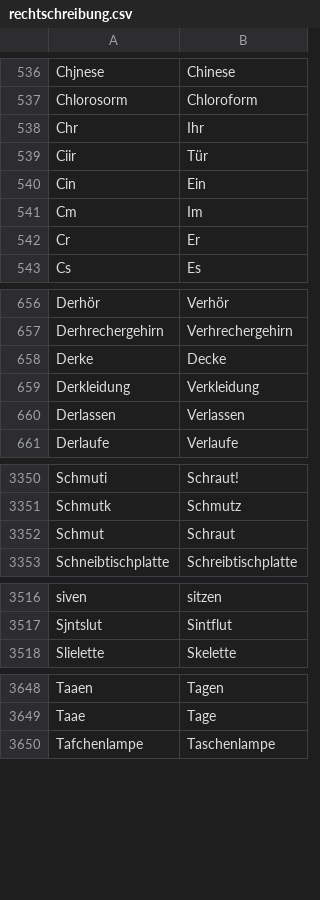
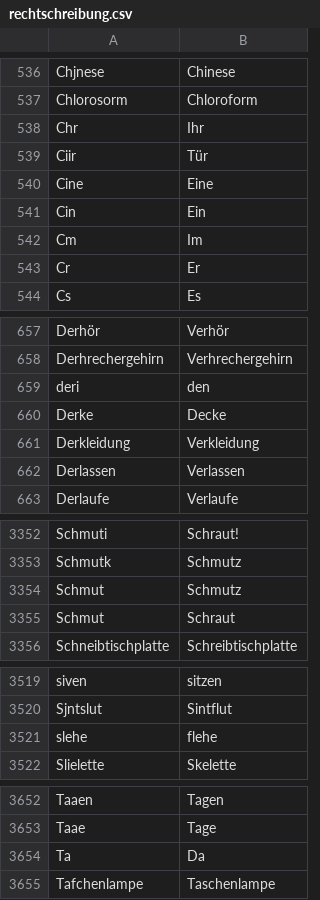
Before and after one commit to cradloff/ebooks, a CSV file: Harald Harst/rechtschreibung.csv, drawn as a sheet; only a part is shown, gaps mark what is left out; the diff covers the shown part only; the diff names each change by its address in the sheet, - before the commit and + after, or states it on an @@ line.

```diff
--- a/Harald Harst/rechtschreibung.csv
+++ b/Harald Harst/rechtschreibung.csv
+row 540: Cine | Eine
+row 659: deri | den
+row 3354: Schmut | Schmutz
+row 3521: slehe | flehe
+row 3654: Ta | Da
```
Also changed, not shown: 1 added row elsewhere in this file, 2 other files.
